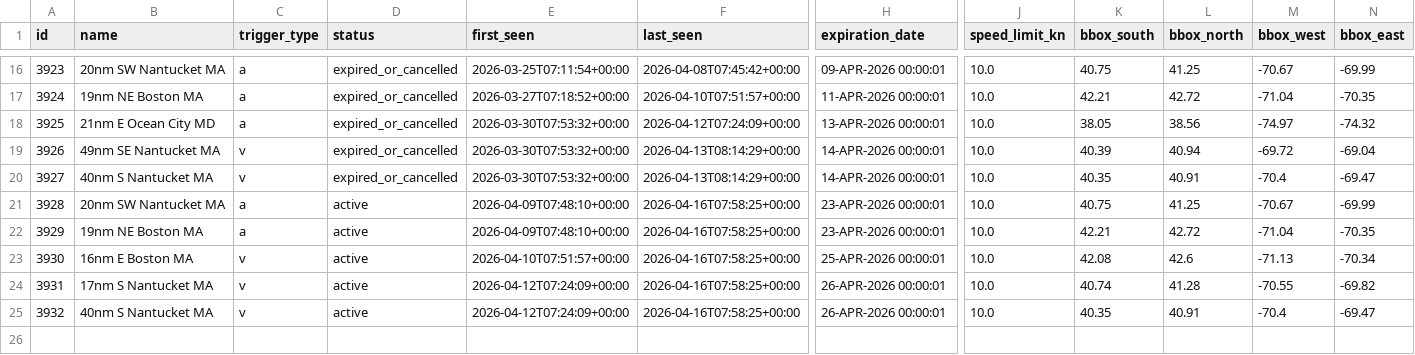
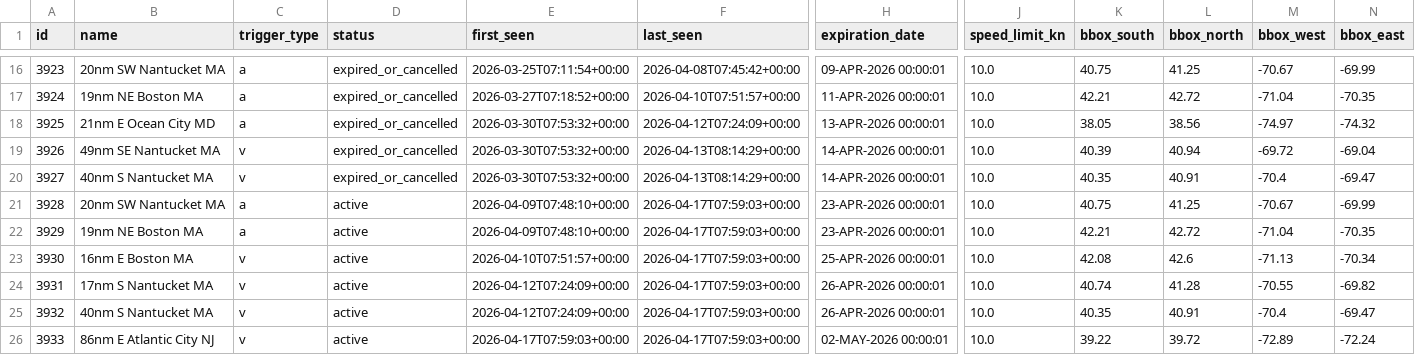
Before and after one commit to joevstaas/whale-slow-zones-tracker, a CSV file: data/dma_history.csv, drawn as a sheet; only a part is shown, gaps mark what is left out; rows hold the shown columns only; the diff names each change by its address in the sheet, - before the commit and + after, or states it on an @@ line.

```diff
--- a/data/dma_history.csv
+++ b/data/dma_history.csv
-F21:F25 (last_seen): 2026-04-16T07:58:25+00:00
+F21:F25 (last_seen): 2026-04-17T07:59:03+00:00
+row 26: 3933 | 86nm E Atlantic City NJ | v | active | 2026-04-17T07:59:03+00:00 | 2026-04-17T07:59:03+00:00 | 02-MAY-2026 00:00:01 | 10.0 | 39.22 | 39.72 | -72.89 | -72.24
```
Also changed, not shown: 3 other files.
